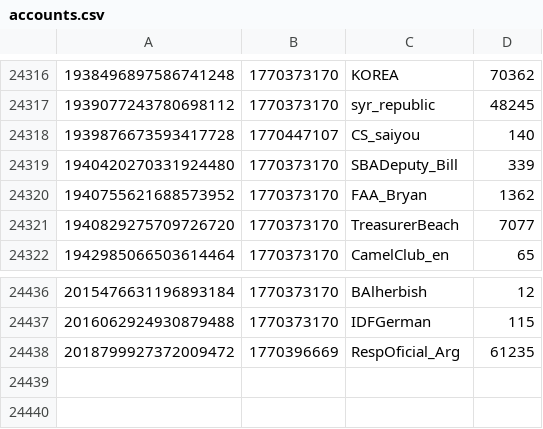
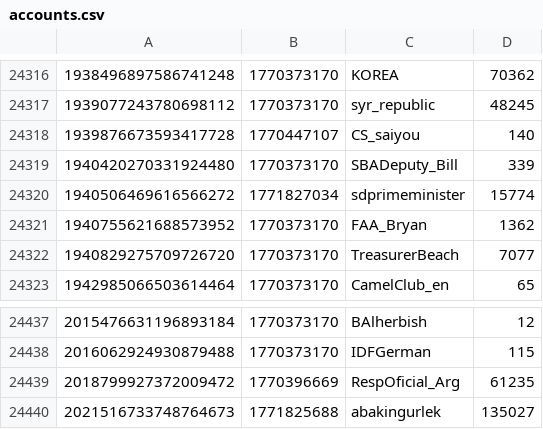
Before and after one commit to travisbrown/xgov, a CSV file: accounts.csv, drawn as a sheet; only a part is shown, gaps mark what is left out.

Commit message:
Add accounts

```diff
--- a/accounts.csv
+++ b/accounts.csv
@@ -24319,2 +24319,3 @@
 1940420270331924480,1770373170,SBADeputy_Bill,339
+1940506469616566272,1771827034,sdprimeminister,15774
 1940755621688573952,1770373170,FAA_Bryan,1362
@@ -24438 +24439,2 @@
 2018799927372009472,1770396669,RespOficial_Arg,61235
+2021516733748764673,1771825688,abakingurlek,135027
```
